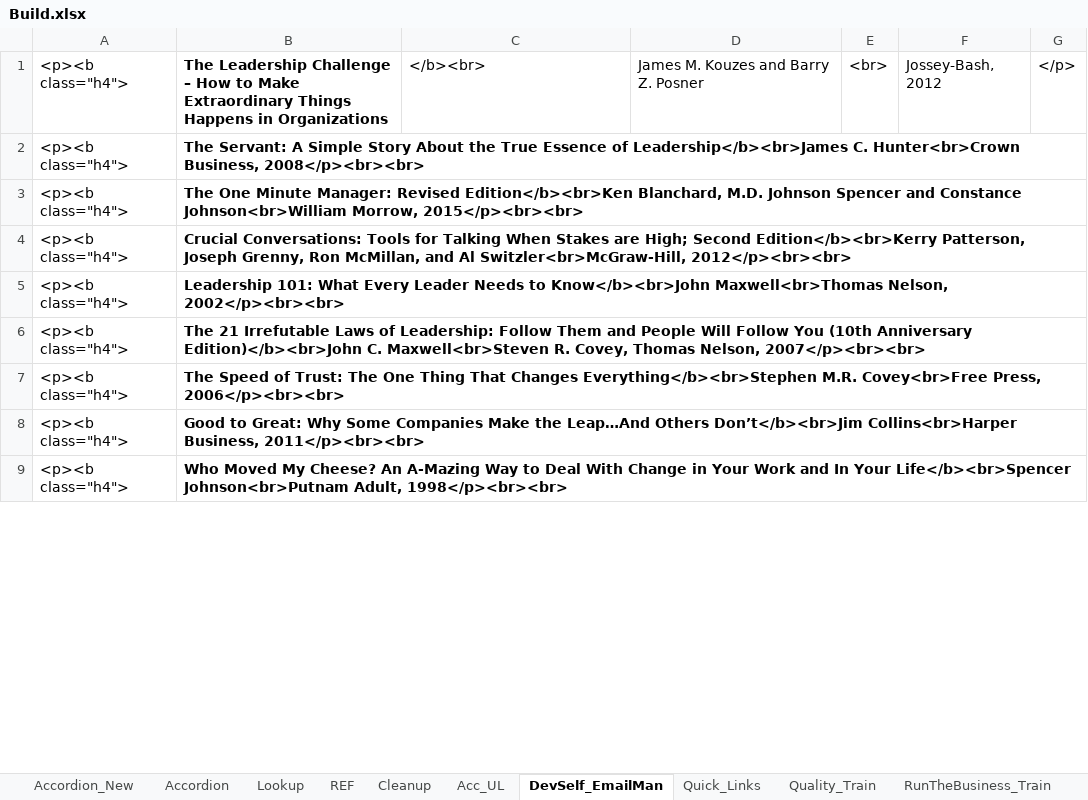
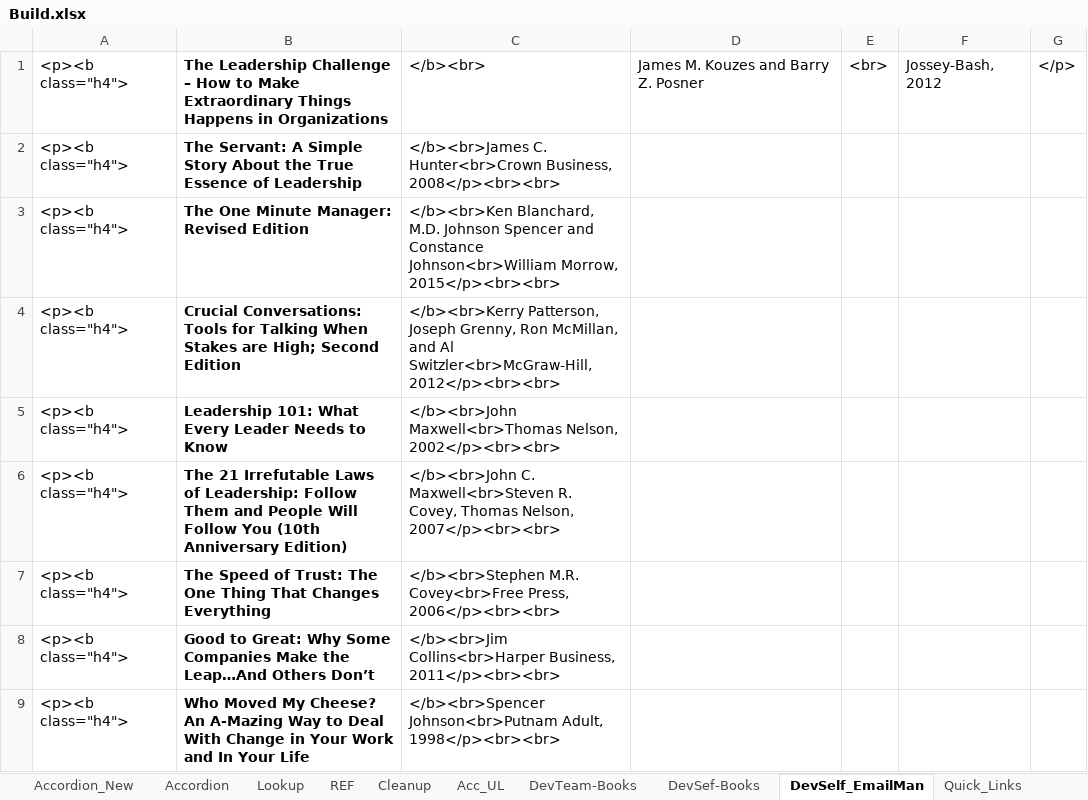
Before and after one commit to RocketZone/FFLSupport, an Excel workbook: A.Template/Build.xlsx, sheet DevSelf_EmailMan, drawn as a sheet; only a part is shown; values as stored, in another font and other column widths than the file's, no borders; the diff covers the shown part only; the diff names each change by its address in the sheet, - before the commit and + after, or states it on an @@ line.

```diff
--- a/A.Template/Build.xlsx (sheet DevSelf_EmailMan)
+++ b/A.Template/Build.xlsx (sheet DevSelf_EmailMan)
+sheet tab: DevTeam-Books
+sheet tab: DevSef-Books
-B2: …Essence of Leadership</b><br>James C. Hunter<br>Crown Business, 2008</p><br><br>
+B2: …Essence of Leadership
-C2: (empty)
+C2: </b><br>James C. Hunter<br>Crown Business, 2008</p><br><br>
-B3: …Manager: Revised Edition</b><br>Ken Blanchard, M.D. Johnson Spencer and Constance Johnson<br>William Morrow, 2015</p><br><br>
+B3: …Manager: Revised Edition
-C3: (empty)
+C3: </b><br>Ken Blanchard, M.D. Johnson Spencer and Constance Johnson<br>William Morrow, 2015</p><br><br>
-B4: …High; Second Edition</b><br>Kerry Patterson, Joseph Grenny, Ron McMillan, and Al Switzler<br>McGraw-Hill, 2012</p><br><br>
+B4: …High; Second Edition
-C4: (empty)
+C4: </b><br>Kerry Patterson, Joseph Grenny, Ron McMillan, and Al Switzler<br>McGraw-Hill, 2012</p><br><br>
-B5: …Needs to Know</b><br>John Maxwell<br>Thomas Nelson, 2002</p><br><br>
+B5: …Needs to Know
-C5: (empty)
+C5: </b><br>John Maxwell<br>Thomas Nelson, 2002</p><br><br>
-B6: …(10th Anniversary Edition)</b><br>John C. Maxwell<br>Steven R. Covey, Thomas Nelson, 2007</p><br><br>
+B6: …(10th Anniversary Edition)
-C6: (empty)
+C6: </b><br>John C. Maxwell<br>Steven R. Covey, Thomas Nelson, 2007</p><br><br>
-B7: …That Changes Everything</b><br>Stephen M.R. Covey<br>Free Press, 2006</p><br><br>
+B7: …That Changes Everything
-C7: (empty)
+C7: </b><br>Stephen M.R. Covey<br>Free Press, 2006</p><br><br>
-B8: …Leap…And Others Don’t</b><br>Jim Collins<br>Harper Business, 2011</p><br><br>
+B8: …Leap…And Others Don’t
-C8: (empty)
+C8: </b><br>Jim Collins<br>Harper Business, 2011</p><br><br>
-B9: …In Your Life</b><br>Spencer Johnson<br>Putnam Adult, 1998</p><br><br>
+B9: …In Your Life
-C9: (empty)
+C9: </b><br>Spencer Johnson<br>Putnam Adult, 1998</p><br><br>
```
Also changed, not shown: 44 edited cells elsewhere in this sheet, sheet Accordion_New, sheet Lookup, sheet Accordion, sheet DevSelf_Train, sheet Acc_UL, sheet DevTeam_Train, other sheet tabs, 2 other files.
